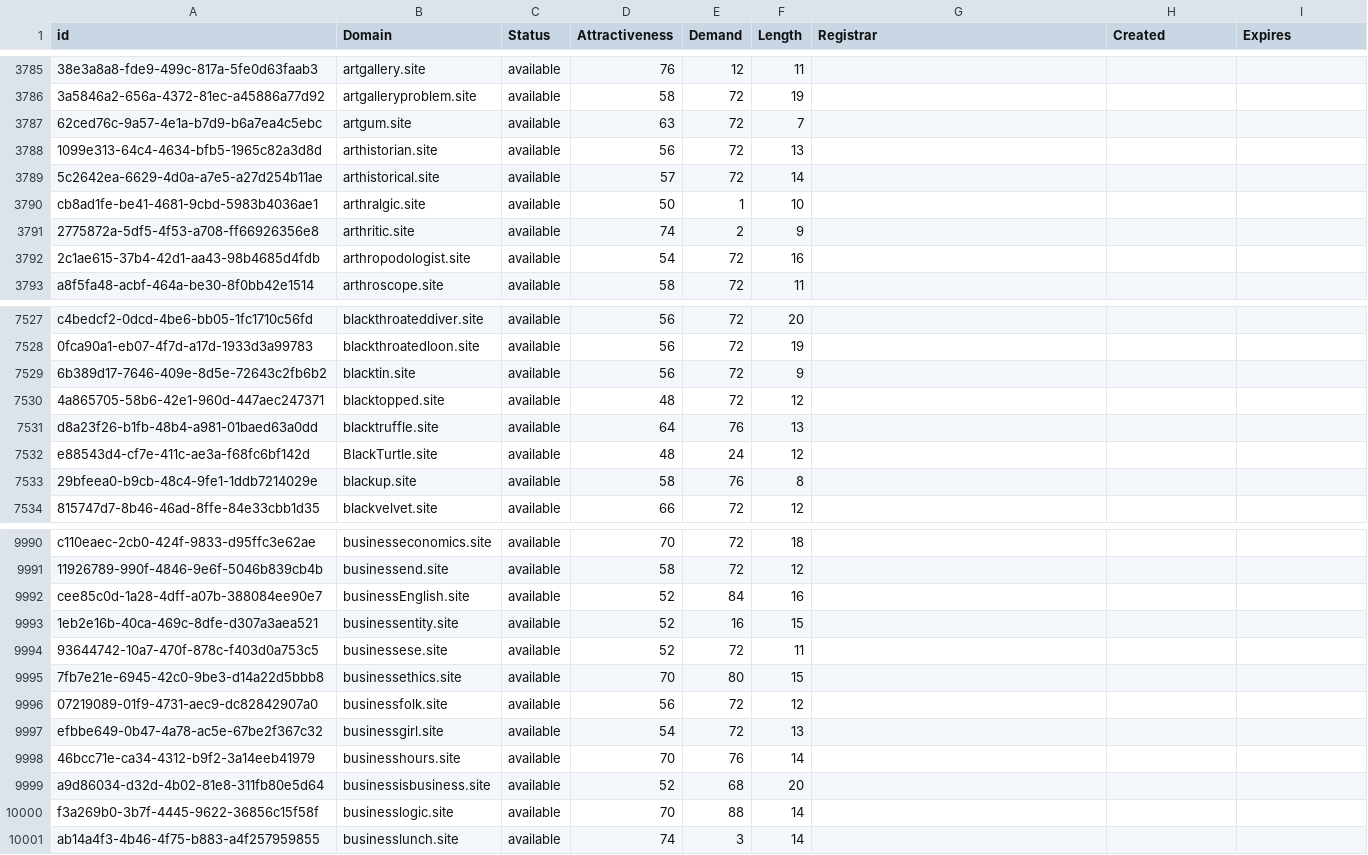
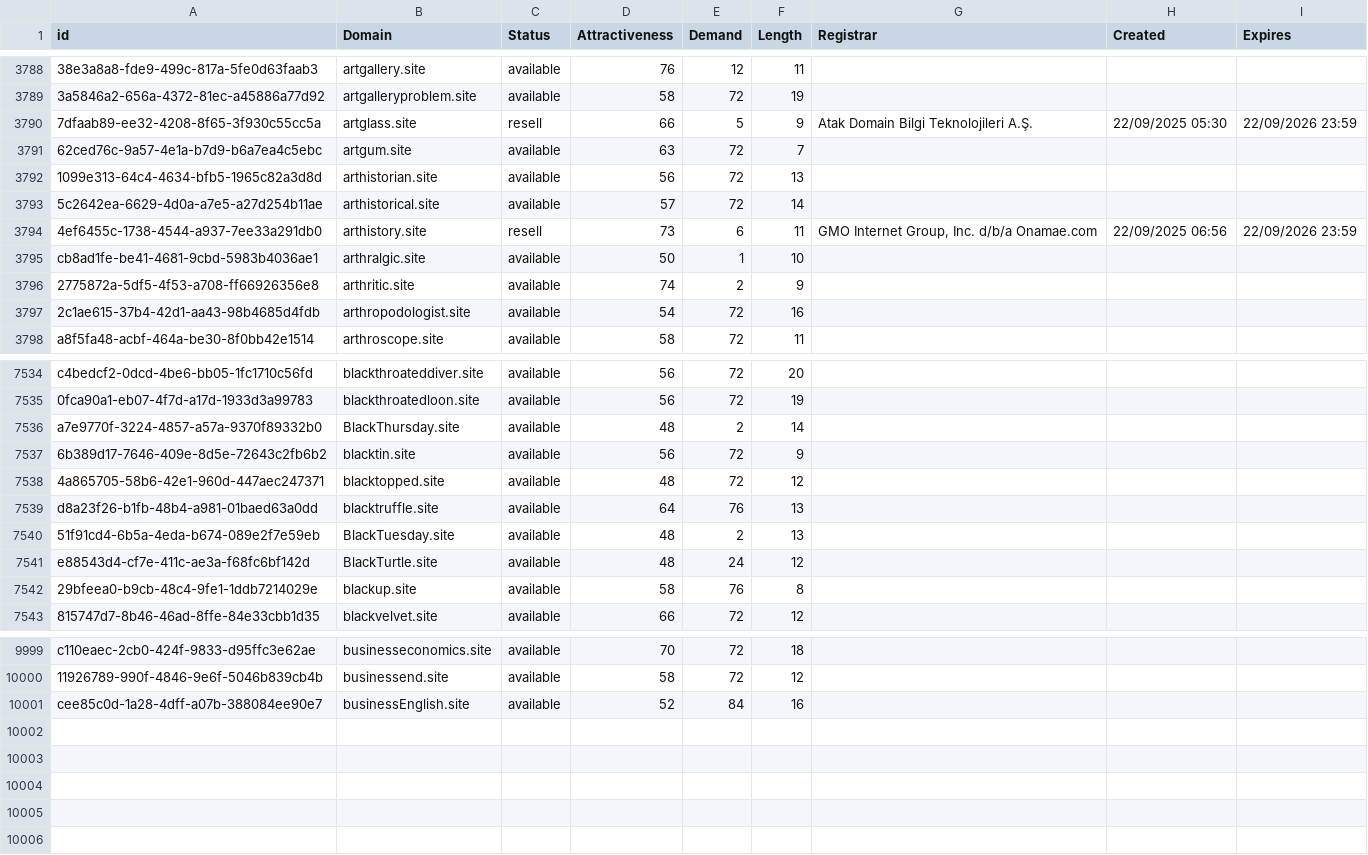
Before and after one commit to UniqueDomains/site-oneword-domains, a CSV file: site.csv, drawn as a sheet; only a part is shown, gaps mark what is left out; removed rows and columns are numbered as before the commit, all else as after; the diff covers the shown part only; the diff names each change by its address in the sheet, - before the commit and + after, or states it on an @@ line.

Commit message:
Domains update

```diff
--- a/site.csv
+++ b/site.csv
+row 3790: 7dfaab89-ee32-4208-8f65-3f930c55cc5a | artglass.site | resell | 66 | 5 | 9 | Atak Domain Bilgi Teknolojileri A.Ş. | 22/09/2025 05:30 | 22/09/2026 23:59
+row 3794: 4ef6455c-1738-4544-a937-7ee33a291db0 | arthistory.site | resell | 73 | 6 | 11 | GMO Internet Group, Inc. d/b/a Onamae.com | 22/09/2025 06:56 | 22/09/2026 23:59
+row 7536: a7e9770f-3224-4857-a57a-9370f89332b0 | BlackThursday.site | available | 48 | 2 | 14
+row 7540: 51f91cd4-6b5a-4eda-b674-089e2f7e59eb | BlackTuesday.site | available | 48 | 2 | 13
-row 9993: 1eb2e16b-40ca-469c-8dfe-d307a3aea521 | businessentity.site | available | 52 | 16 | 15
-row 9994: 93644742-10a7-470f-878c-f403d0a753c5 | businessese.site | available | 52 | 72 | 11
-row 9995: 7fb7e21e-6945-42c0-9be3-d14a22d5bbb8 | businessethics.site | available | 70 | 80 | 15
-row 9996: 07219089-01f9-4731-aec9-dc82842907a0 | businessfolk.site | available | 56 | 72 | 12
-row 9997: efbbe649-0b47-4a78-ac5e-67be2f367c32 | businessgirl.site | available | 54 | 72 | 13
-row 9998: 46bcc71e-ca34-4312-b9f2-3a14eeb41979 | businesshours.site | available | 70 | 76 | 14
-row 9999: a9d86034-d32d-4b02-81e8-311fb80e5d64 | businessisbusiness.site | available | 52 | 68 | 20
-row 10000: f3a269b0-3b7f-4445-9622-36856c15f58f | businesslogic.site | available | 70 | 88 | 14
-row 10001: ab14a4f3-4b46-4f75-b883-a4f257959855 | businesslunch.site | available | 74 | 3 | 14
```
Also changed, not shown: 7 added rows, 2 removed rows and 56 edited cells elsewhere in this file, 1 other file.
